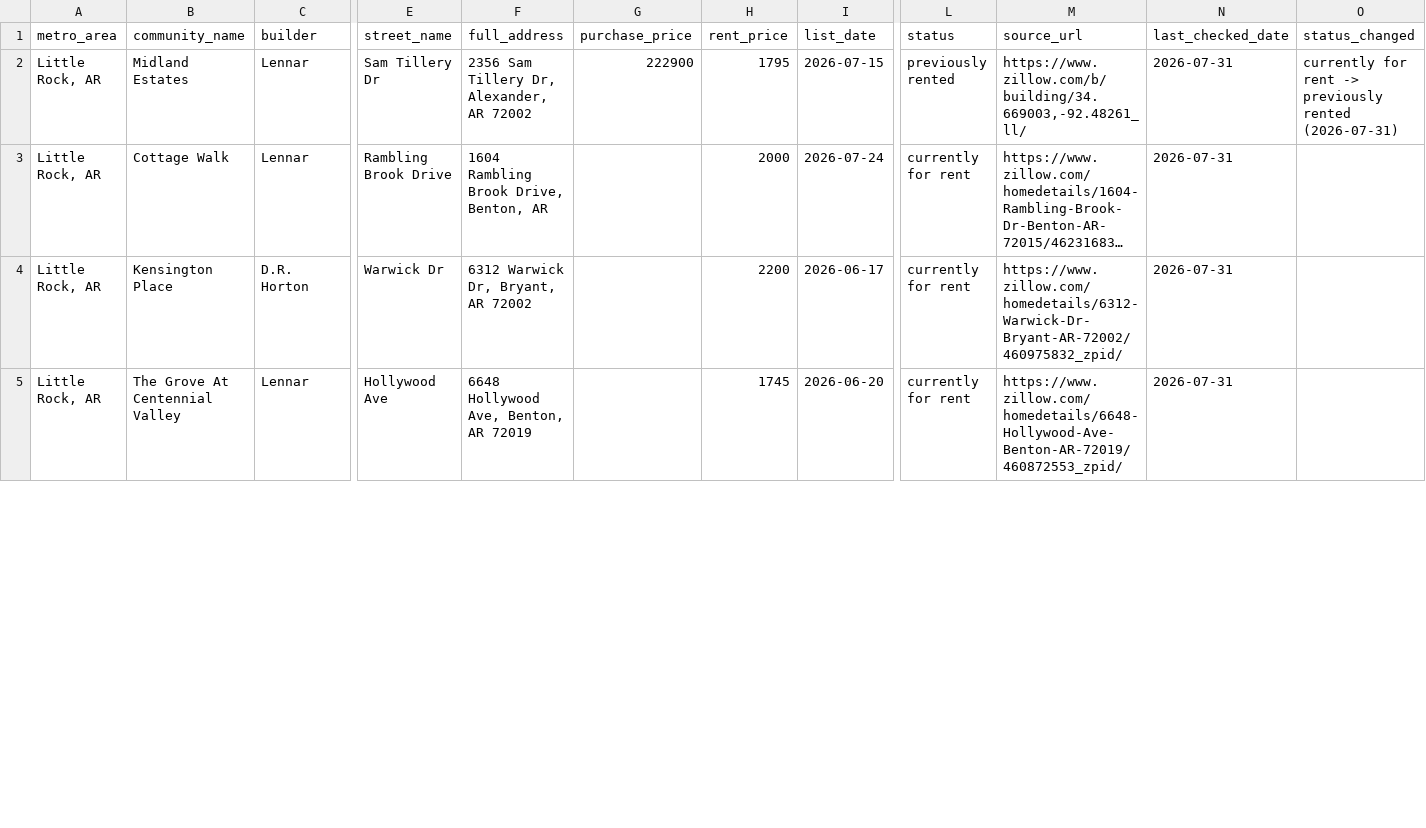
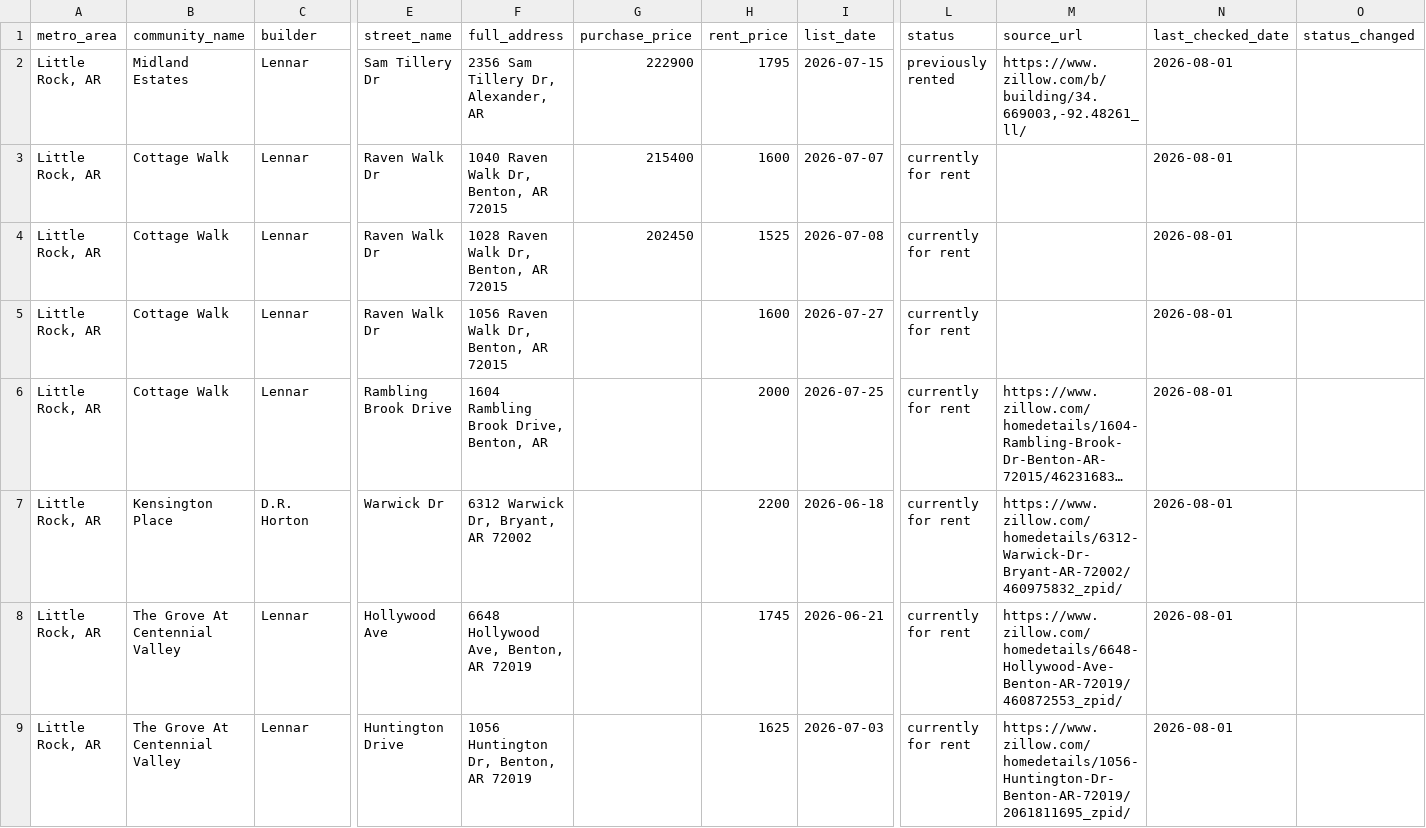
Before and after one commit to Shlomgo/rental-trial, a CSV file: output/little-rock-ar-rentals.csv, drawn as a sheet; only a part is shown, gaps mark what is left out; long unchanged cells end in …; addresses are those after the commit; rows hold the shown columns only; the diff covers the shown part only; the diff names each change by its address in the sheet, - before the commit and + after, or states it on an @@ line.

```diff
--- a/output/little-rock-ar-rentals.csv
+++ b/output/little-rock-ar-rentals.csv
-F2 (full_address): 2356 Sam Tillery Dr, Alexander, AR 72002
+F2 (full_address): 2356 Sam Tillery Dr, Alexander, AR
-N2 (last_checked_date): 2026-07-31
+N2 (last_checked_date): 2026-08-01
-O2 (status_changed): currently for rent -> previously rented (2026-07-31)
+O2 (status_changed): (empty)
+row 3: Little Rock, AR | Cottage Walk | Lennar | Raven Walk Dr | 1040 Raven Walk Dr, Benton, AR 72015 | 215400 | 1600 | 2026-07-07 | currently for rent |  | 2026-08-01
+row 4: Little Rock, AR | Cottage Walk | Lennar | Raven Walk Dr | 1028 Raven Walk Dr, Benton, AR 72015 | 202450 | 1525 | 2026-07-08 | currently for rent |  | 2026-08-01
+row 5: Little Rock, AR | Cottage Walk | Lennar | Raven Walk Dr | 1056 Raven Walk Dr, Benton, AR 72015 |  | 1600 | 2026-07-27 | currently for rent |  | 2026-08-01
-I6 (list_date): 2026-07-24
+I6 (list_date): 2026-07-25
-N6:N8 (last_checked_date): 2026-07-31
+N6:N8 (last_checked_date): 2026-08-01
-I7 (list_date): 2026-06-17
+I7 (list_date): 2026-06-18
-I8 (list_date): 2026-06-20
+I8 (list_date): 2026-06-21
+row 9: Little Rock, AR | The Grove At Centennial Valley | Lennar | Huntington Drive | 1056 Huntington Dr, Benton, AR 72019 |  | 1625 | 2026-07-03 | currently for rent | https://www.zillow.com/homedetails/1056-Huntington-Dr-Benton-AR-72019/2061811695_zpid/ | 2026-08-01
```
Also changed, not shown: 5 added rows, 4 removed rows and 48 edited cells elsewhere in this file, output/little-rock-ar-communities.csv, 9 other files.
